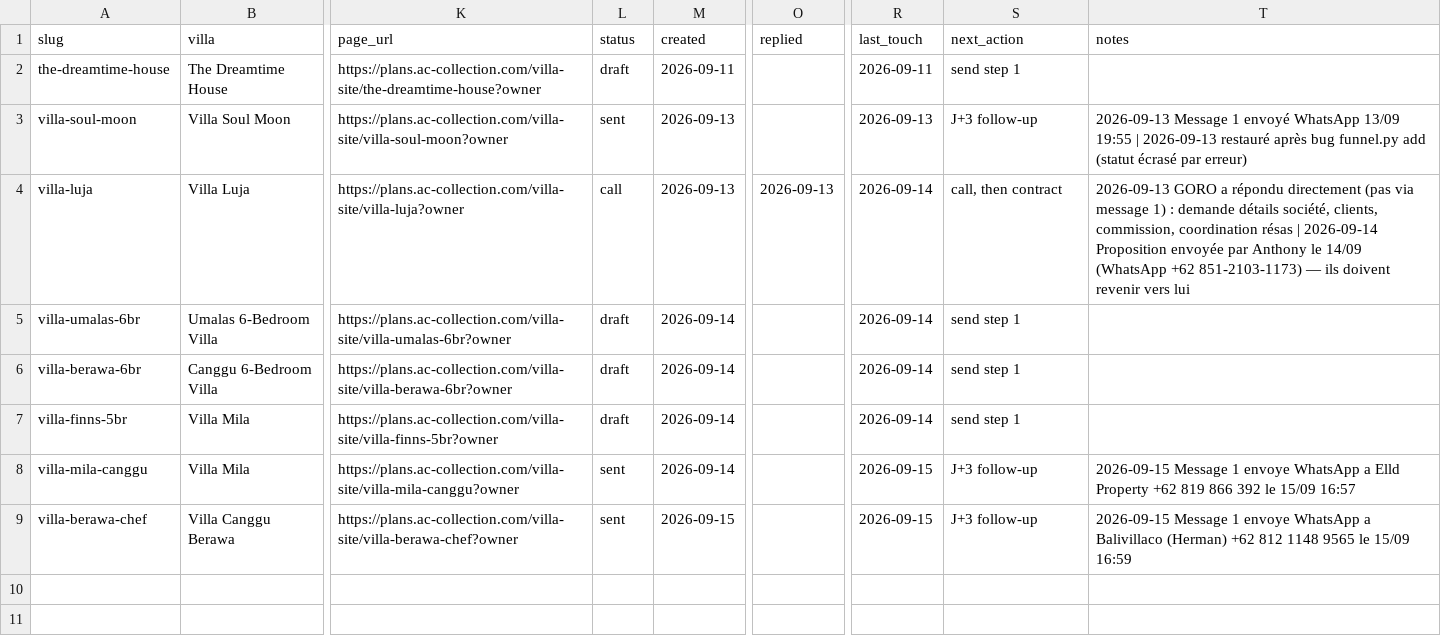
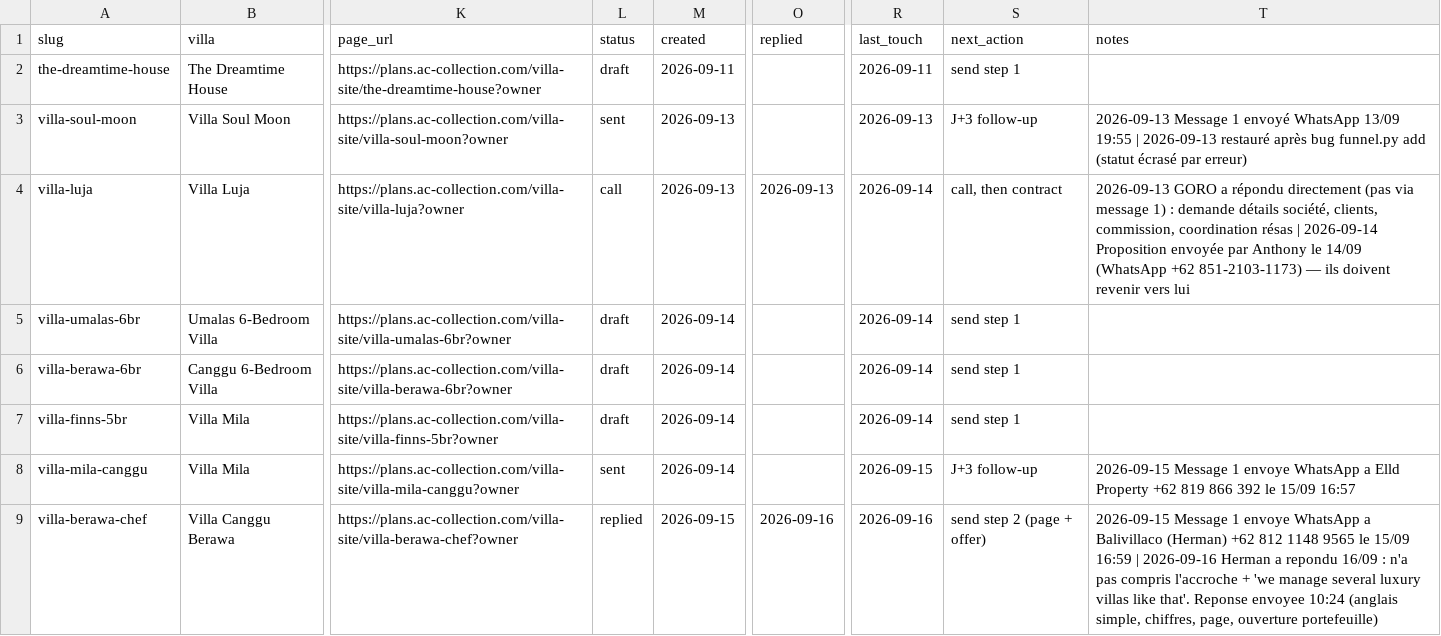
Before and after one commit to anthony13007/ac-partners-plans, a CSV file: villa-site/funnel.csv, drawn as a sheet; only a part is shown, gaps mark what is left out; the diff names each change by its address in the sheet, - before the commit and + after, or states it on an @@ line.

```diff
--- a/villa-site/funnel.csv
+++ b/villa-site/funnel.csv
-L9 (status): sent
+L9 (status): replied
-O9 (replied): (empty)
+O9 (replied): 2026-09-16
-R9 (last_touch): 2026-09-15
+R9 (last_touch): 2026-09-16
-S9 (next_action): J+3 follow-up
+S9 (next_action): send step 2 (page + offer)
-T9 (notes): …15/09 16:59
+T9 (notes): …15/09 16:59 | 2026-09-16 Herman a repondu 16/09 : n'a pas compris l'accroche + 'we manage several luxury villas like that'. Reponse envoyee 10:24 (anglais simple, chiffres, page, ouverture portefeuille)
```
Also changed, not shown: 2 other files.
